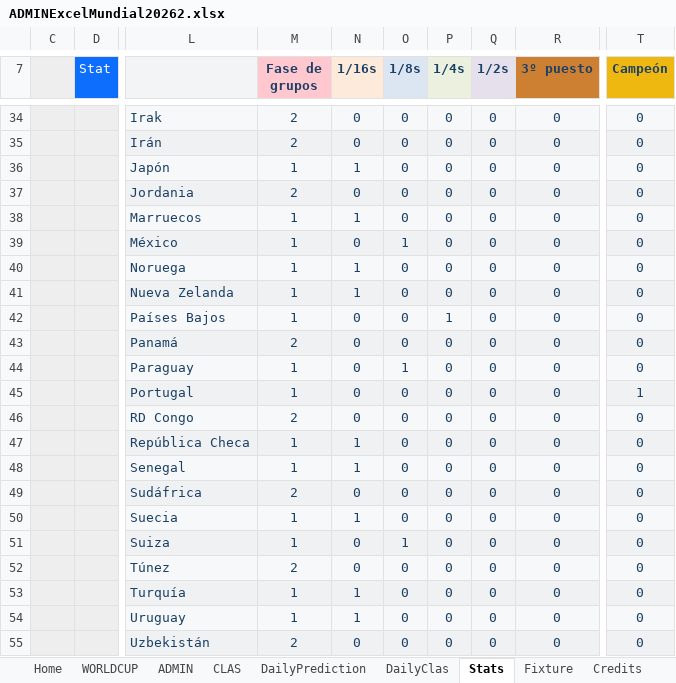
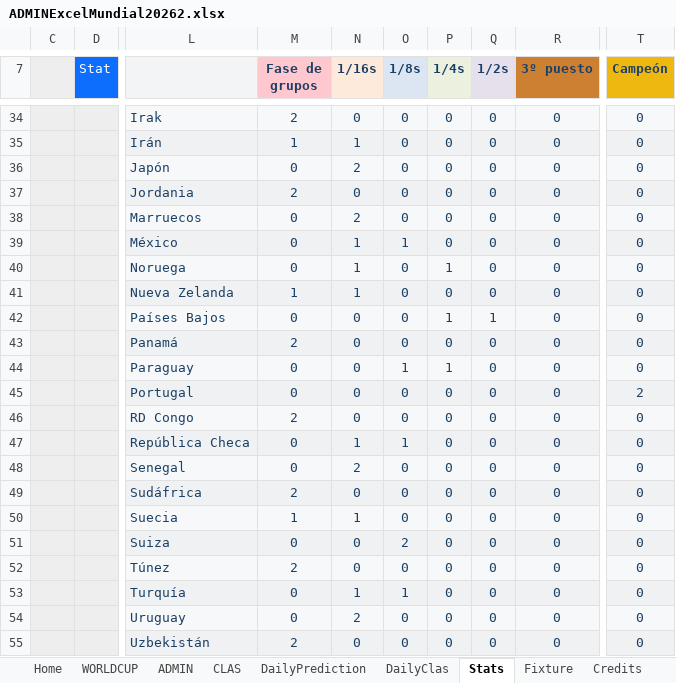
Before and after one commit to KevinPerez2701/Quiniela, an Excel workbook: ADMINExcelMundial20262.xlsx, sheet Stats, drawn as a sheet; only a part is shown, gaps mark what is left out; values as stored, in another font and other column widths than the file's, no borders; charts and pictures and conditional formats not drawn; the diff covers the shown part only; the diff names each change by its address in the sheet, - before the commit and + after, or states it on an @@ line.

```diff
--- a/ADMINExcelMundial20262.xlsx (sheet Stats)
+++ b/ADMINExcelMundial20262.xlsx (sheet Stats)
-M35 (Fase de grupos): 2
+M35 (Fase de grupos): 1
-N35 (1/16s): 0
+N35 (1/16s): 1
-M36 (Fase de grupos): 1
+M36 (Fase de grupos): 0
-N36 (1/16s): 1
+N36 (1/16s): 2
-M38:M40 (Fase de grupos): 1
+M38:M40 (Fase de grupos): 0
-N38 (1/16s): 1
+N38 (1/16s): 2
-N39 (1/16s): 0
+N39 (1/16s): 1
-P40 (1/4s): 0
+P40 (1/4s): 1
-M42 (Fase de grupos): 1
+M42 (Fase de grupos): 0
-Q42 (1/2s): 0
+Q42 (1/2s): 1
-M44:M45 (Fase de grupos): 1
+M44:M45 (Fase de grupos): 0
-P44 (1/4s): 0
+P44 (1/4s): 1
-T45 (Campeón): 1
+T45 (Campeón): 2
-M47:M48 (Fase de grupos): 1
+M47:M48 (Fase de grupos): 0
-O47 (1/8s): 0
+O47 (1/8s): 1
-N48 (1/16s): 1
+N48 (1/16s): 2
-M51 (Fase de grupos): 1
+M51 (Fase de grupos): 0
-O51 (1/8s): 1
+O51 (1/8s): 2
-M53:M54 (Fase de grupos): 1
+M53:M54 (Fase de grupos): 0
-O53 (1/8s): 0
+O53 (1/8s): 1
-N54 (1/16s): 1
+N54 (1/16s): 2
```
Also changed, not shown: 38 edited cells elsewhere in this sheet, sheet ADMIN, sheet DailyPrediction, sheet CLAS, sheet DailyClas, charts or pictures.
